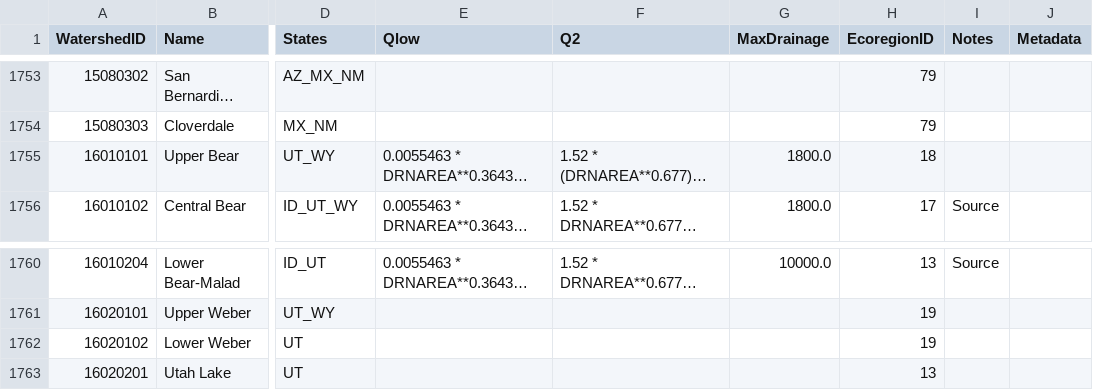
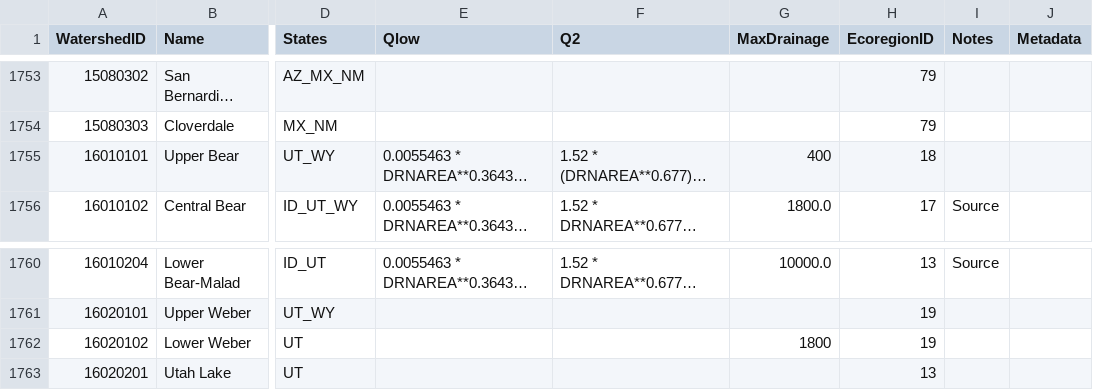
Before and after one commit to Riverscapes/riverscapes-tools, a CSV file: packages/brat/database/data/Watersheds.csv, drawn as a sheet; only a part is shown, gaps mark what is left out; long unchanged cells end in …; the diff names each change by its address in the sheet, - before the commit and + after, or states it on an @@ line.

```diff
--- a/packages/brat/database/data/Watersheds.csv
+++ b/packages/brat/database/data/Watersheds.csv
-G1755 (MaxDrainage): 1800.0
+G1755 (MaxDrainage): 400
-G1762 (MaxDrainage): (empty)
+G1762 (MaxDrainage): 1800
```
Also changed, not shown: packages/brat/database/data/DamOpportunities.csv, packages/brat/database/data/intersect/VegetationOverrides.csv, 2 other files.
